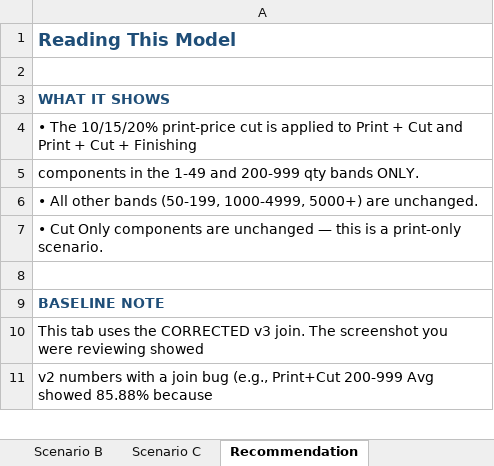
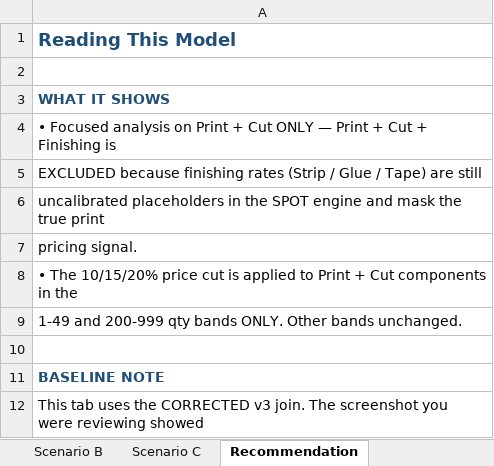
Before and after one commit to ariley-111/SPOT-Cloud-R2.0, an Excel workbook: analysis/SPOT_Print_WhatIf_Scenarios.xlsx, sheet Recommendation, drawn as a sheet; only a part is shown; the shorter side is filled out with more unchanged rows; values as stored, in another font and other column widths than the file's, no borders; the diff covers the shown part only; the diff names each change by its address in the sheet, - before the commit and + after, or states it on an @@ line.

```diff
--- a/analysis/SPOT_Print_WhatIf_Scenarios.xlsx (sheet Recommendation)
+++ b/analysis/SPOT_Print_WhatIf_Scenarios.xlsx (sheet Recommendation)
-A4: • The 10/15/20% print-price cut is applied to Print + Cut and Print + Cut + Finishing
+A4: • Focused analysis on Print + Cut ONLY — Print + Cut + Finishing is
-A5: components in the 1-49 and 200-999 qty bands ONLY.
+A5: EXCLUDED because finishing rates (Strip / Glue / Tape) are still
-A6: • All other bands (50-199, 1000-4999, 5000+) are unchanged.
+A6: uncalibrated placeholders in the SPOT engine and mask the true print
-A7: • Cut Only components are unchanged — this is a print-only scenario.
+A7: pricing signal.
+row 8: • The 10/15/20% price cut is applied to Print + Cut components in the
+row 9: 1-49 and 200-999 qty bands ONLY. Other bands unchanged.
```
Also changed, not shown: 9 added rows, 11 edited cells and cell formats elsewhere in this sheet, sheet Scenario Comparison, sheet Current (v3 Corrected Baseline), sheet Scenario A, sheet Scenario B, sheet Scenario C, charts or pictures, backend/static_assets/SPOT_Print_WhatIf_Scenarios.xlsx, 1 other file.
